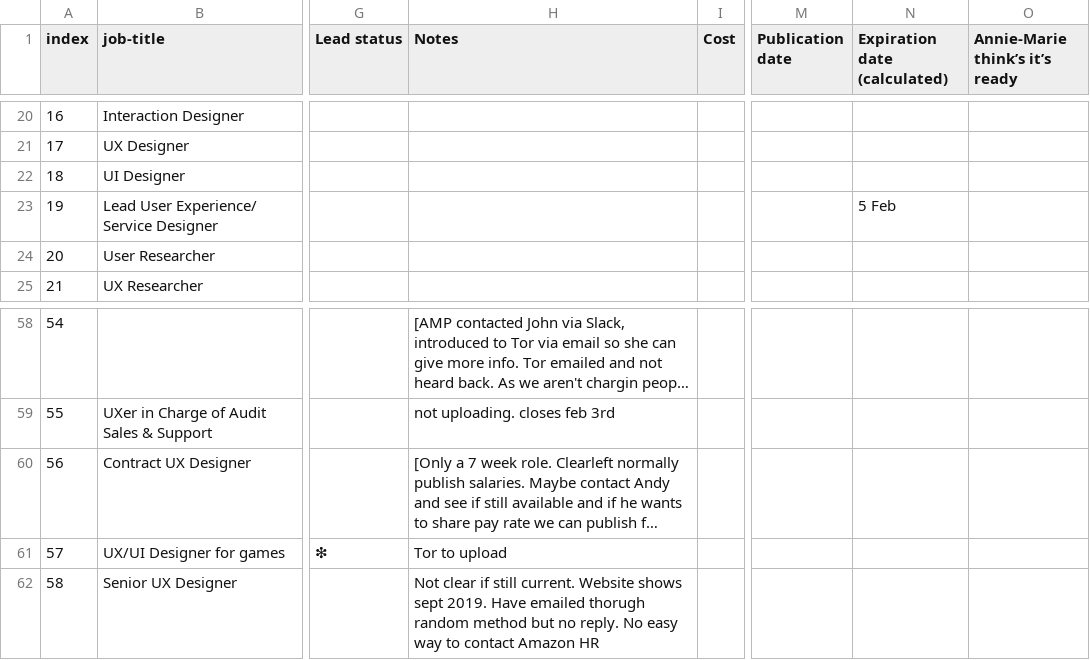
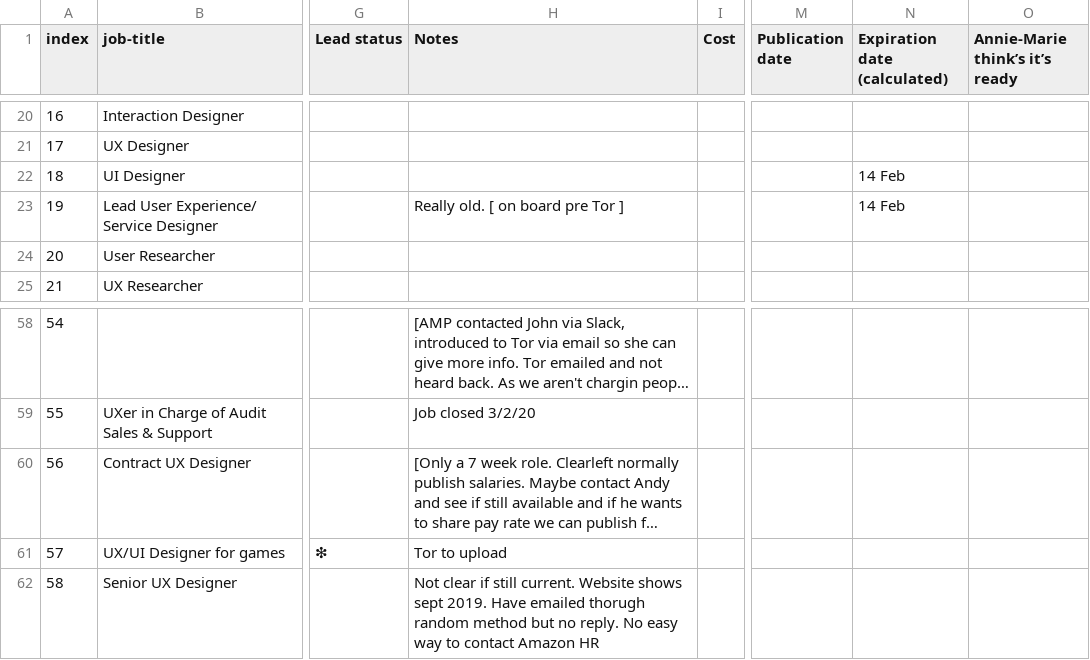
Before and after one commit to dannyhope/uxbrighton, a CSV file: _data/jobs.csv, drawn as a sheet; only a part is shown, gaps mark what is left out; long unchanged cells end in …; the diff covers the shown part only; the diff names each change by its address in the sheet, - before the commit and + after, or states it on an @@ line.

```diff
--- a/_data/jobs.csv
+++ b/_data/jobs.csv
-N22 (Expiration date (calculated)): (empty)
+N22 (Expiration date (calculated)): 14 Feb
-H23 (Notes): (empty)
+H23 (Notes): Really old. [ on board pre Tor ]
-N23 (Expiration date (calculated)): 5 Feb
+N23 (Expiration date (calculated)): 14 Feb
-H59 (Notes): not uploading. closes feb 3rd
+H59 (Notes): Job closed 3/2/20
```
Also changed, not shown: 44 edited cells elsewhere in this file.
